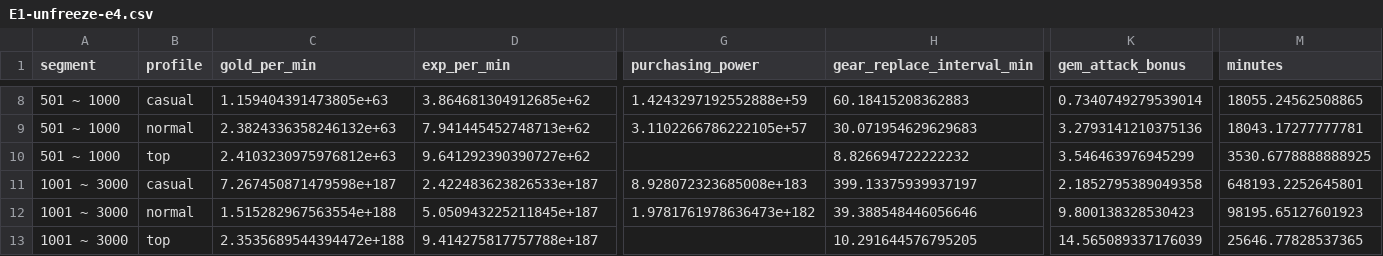
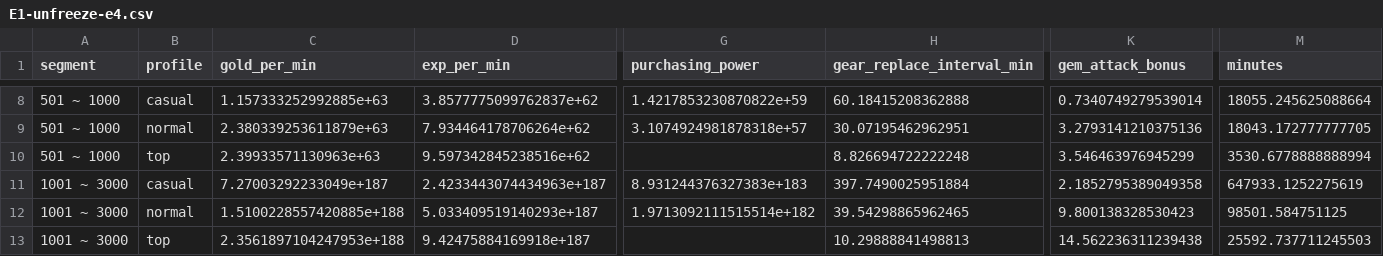
Before and after one commit to TAKHO-K/forge-game, a CSV file: docs/econ/E1-unfreeze-e4.csv, drawn as a sheet; only a part is shown, gaps mark what is left out; the diff covers the shown part only; the diff names each change by its address in the sheet, - before the commit and + after, or states it on an @@ line.

```diff
--- a/docs/econ/E1-unfreeze-e4.csv
+++ b/docs/econ/E1-unfreeze-e4.csv
-C8 (gold_per_min): 1.159404391473805e+63
+C8 (gold_per_min): 1.157333252992885e+63
-D8 (exp_per_min): 3.864681304912685e+62
+D8 (exp_per_min): 3.8577775099762837e+62
-G8 (purchasing_power): 1.4243297192552888e+59
+G8 (purchasing_power): 1.4217853230870822e+59
-H8 (gear_replace_interval_min): 60.18415208362883
+H8 (gear_replace_interval_min): 60.18415208362888
-M8 (minutes): 18055.24562508865
+M8 (minutes): 18055.245625088664
-C9 (gold_per_min): 2.3824336358246132e+63
+C9 (gold_per_min): 2.380339253611879e+63
-D9 (exp_per_min): 7.941445452748713e+62
+D9 (exp_per_min): 7.934464178706264e+62
-G9 (purchasing_power): 3.1102266786222105e+57
+G9 (purchasing_power): 3.1074924981878318e+57
-H9 (gear_replace_interval_min): 30.071954629629683
+H9 (gear_replace_interval_min): 30.07195462962951
-M9 (minutes): 18043.17277777781
+M9 (minutes): 18043.172777777705
-C10 (gold_per_min): 2.4103230975976812e+63
+C10 (gold_per_min): 2.39933571130963e+63
-D10 (exp_per_min): 9.641292390390727e+62
+D10 (exp_per_min): 9.597342845238516e+62
-H10 (gear_replace_interval_min): 8.826694722222232
+H10 (gear_replace_interval_min): 8.826694722222248
-M10 (minutes): 3530.6778888888925
+M10 (minutes): 3530.6778888888994
-C11 (gold_per_min): 7.267450871479598e+187
+C11 (gold_per_min): 7.27003292233049e+187
-D11 (exp_per_min): 2.422483623826533e+187
+D11 (exp_per_min): 2.4233443074434963e+187
-G11 (purchasing_power): 8.928072323685008e+183
+G11 (purchasing_power): 8.931244376327383e+183
-H11 (gear_replace_interval_min): 399.13375939937197
+H11 (gear_replace_interval_min): 397.7490025951884
-M11 (minutes): 648193.2252645801
+M11 (minutes): 647933.1252275619
-C12 (gold_per_min): 1.515282967563554e+188
+C12 (gold_per_min): 1.5100228557420885e+188
-D12 (exp_per_min): 5.050943225211845e+187
+D12 (exp_per_min): 5.033409519140293e+187
-G12 (purchasing_power): 1.9781761978636473e+182
+G12 (purchasing_power): 1.9713092111515514e+182
-H12 (gear_replace_interval_min): 39.388548446056646
+H12 (gear_replace_interval_min): 39.54298865962465
-M12 (minutes): 98195.65127601923
+M12 (minutes): 98501.584751125
-C13 (gold_per_min): 2.3535689544394472e+188
+C13 (gold_per_min): 2.3561897104247953e+188
-D13 (exp_per_min): 9.414275817757788e+187
+D13 (exp_per_min): 9.42475884169918e+187
-H13 (gear_replace_interval_min): 10.291644576795205
+H13 (gear_replace_interval_min): 10.29888841498813
-K13 (gem_attack_bonus): 14.565089337176039
+K13 (gem_attack_bonus): 14.562236311239438
-M13 (minutes): 25646.77828537365
+M13 (minutes): 25592.737711245503
```
Also changed, not shown: 42 edited cells elsewhere in this file, docs/econ/E1-baseline-e4.csv, docs/econ/E1-baseline-e5.csv, 15 other files.
